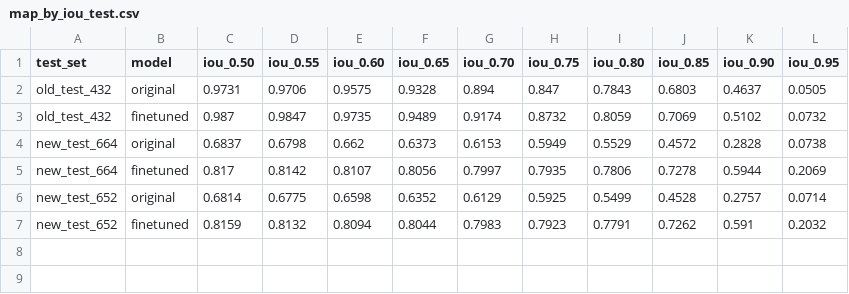
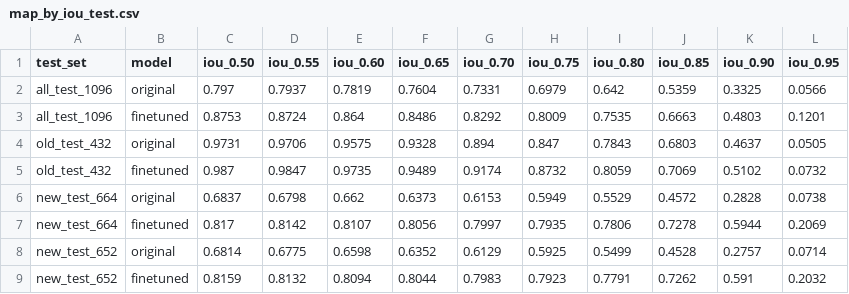
Before and after one commit to Jenit88/Model_V7, a CSV file: fine_tune/results/tables/map_by_iou_test.csv, drawn as a sheet.

```diff
--- a/fine_tune/results/tables/map_by_iou_test.csv
+++ b/fine_tune/results/tables/map_by_iou_test.csv
@@ -1,2 +1,4 @@
 test_set,model,iou_0.50,iou_0.55,iou_0.60,iou_0.65,iou_0.70,iou_0.75,iou_0.80,iou_0.85,iou_0.90,iou_0.95
+all_test_1096,original,0.797,0.7937,0.7819,0.7604,0.7331,0.6979,0.642,0.5359,0.3325,0.0566
+all_test_1096,finetuned,0.8753,0.8724,0.864,0.8486,0.8292,0.8009,0.7535,0.6663,0.4803,0.1201
 old_test_432,original,0.9731,0.9706,0.9575,0.9328,0.894,0.847,0.7843,0.6803,0.4637,0.0505
```
Also changed, not shown: fine_tune/results/tables/overall_test.csv, fine_tune/results/tables/per_class_test.csv, 16 other files.
